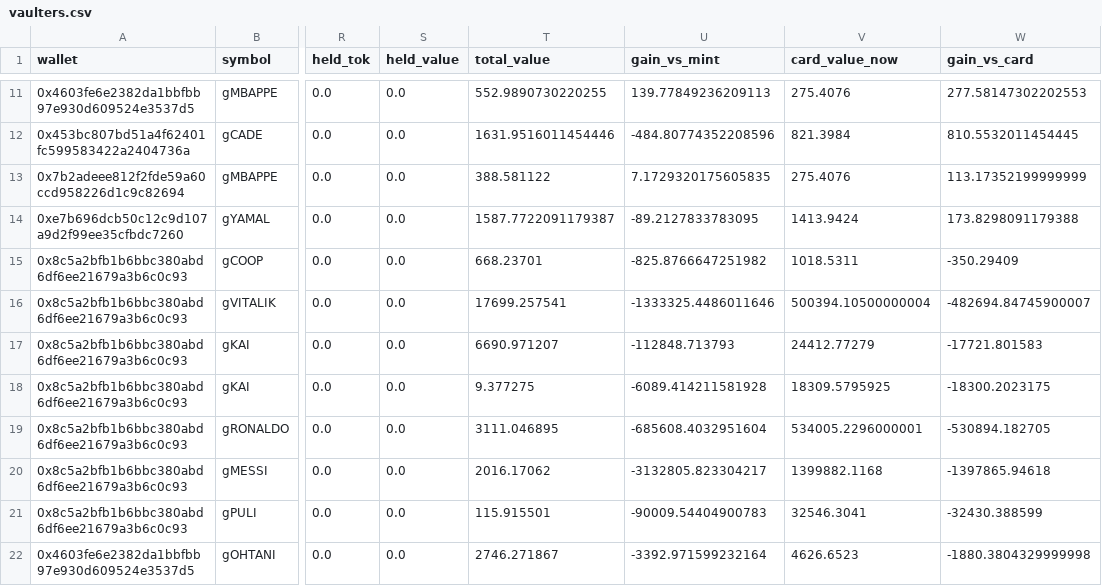
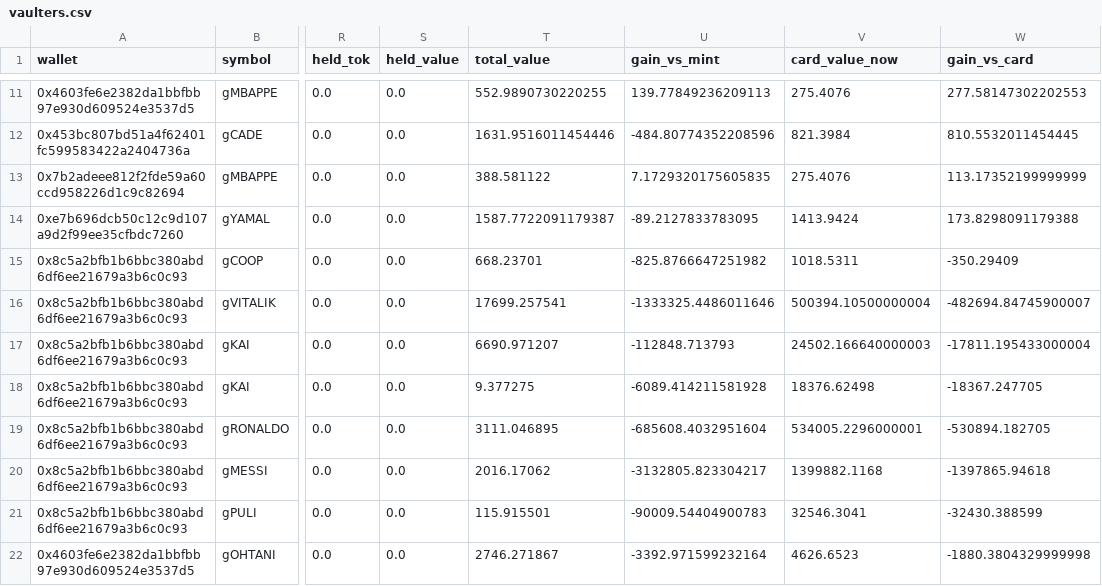
Before and after one commit to ozzyxbt/grail-analytics, a CSV file: out/vaulters.csv, drawn as a sheet; only a part is shown, gaps mark what is left out; the diff names each change by its address in the sheet, - before the commit and + after, or states it on an @@ line.

```diff
--- a/out/vaulters.csv
+++ b/out/vaulters.csv
-V17 (card_value_now): 24412.77279
+V17 (card_value_now): 24502.166640000003
-W17 (gain_vs_card): -17721.801583
+W17 (gain_vs_card): -17811.195433000004
-V18 (card_value_now): 18309.5795925
+V18 (card_value_now): 18376.62498
-W18 (gain_vs_card): -18300.2023175
+W18 (gain_vs_card): -18367.247705
```
Also changed, not shown: out/day_of_week.csv, out/exclusive_mint_cohorts.csv, 18 other files.
